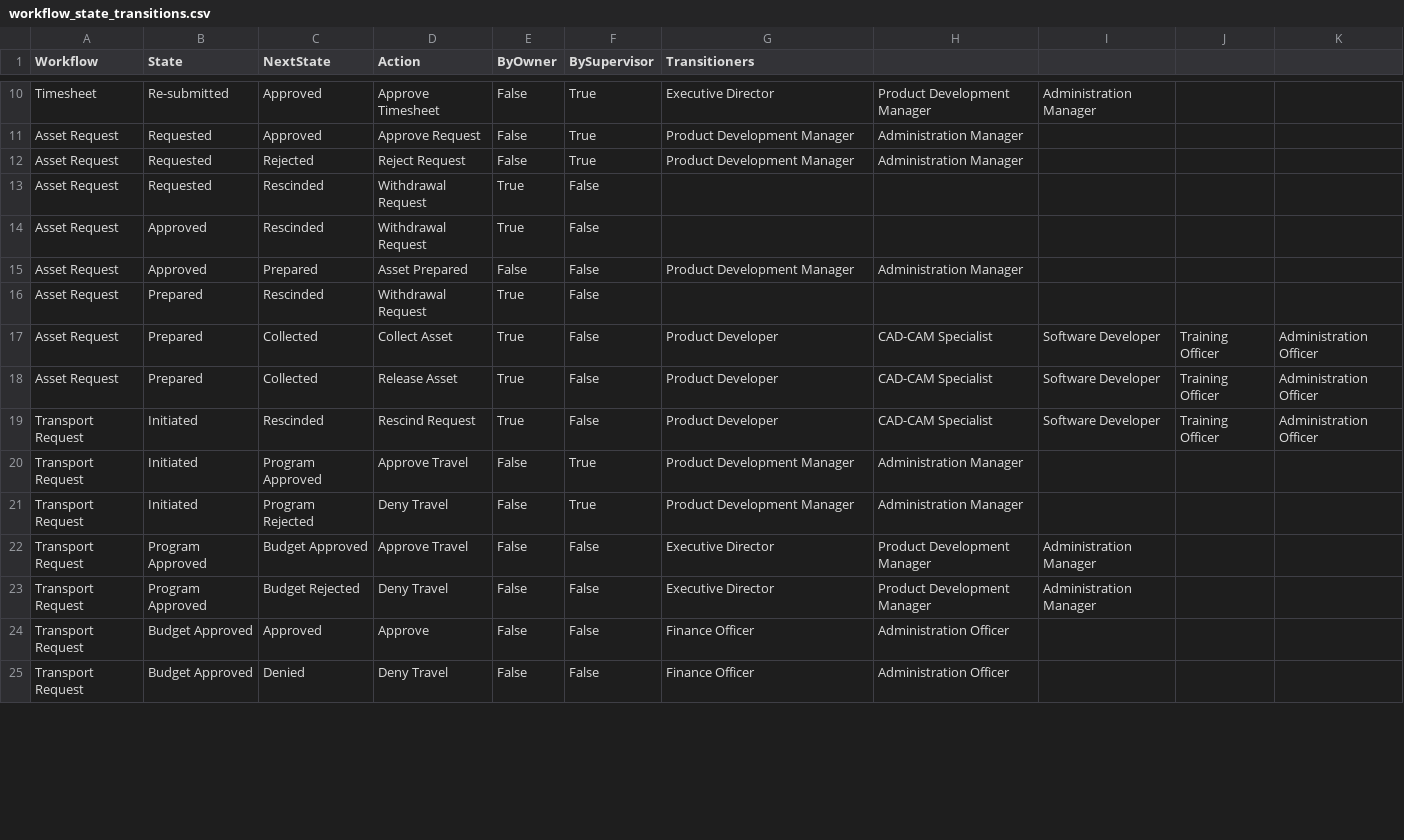
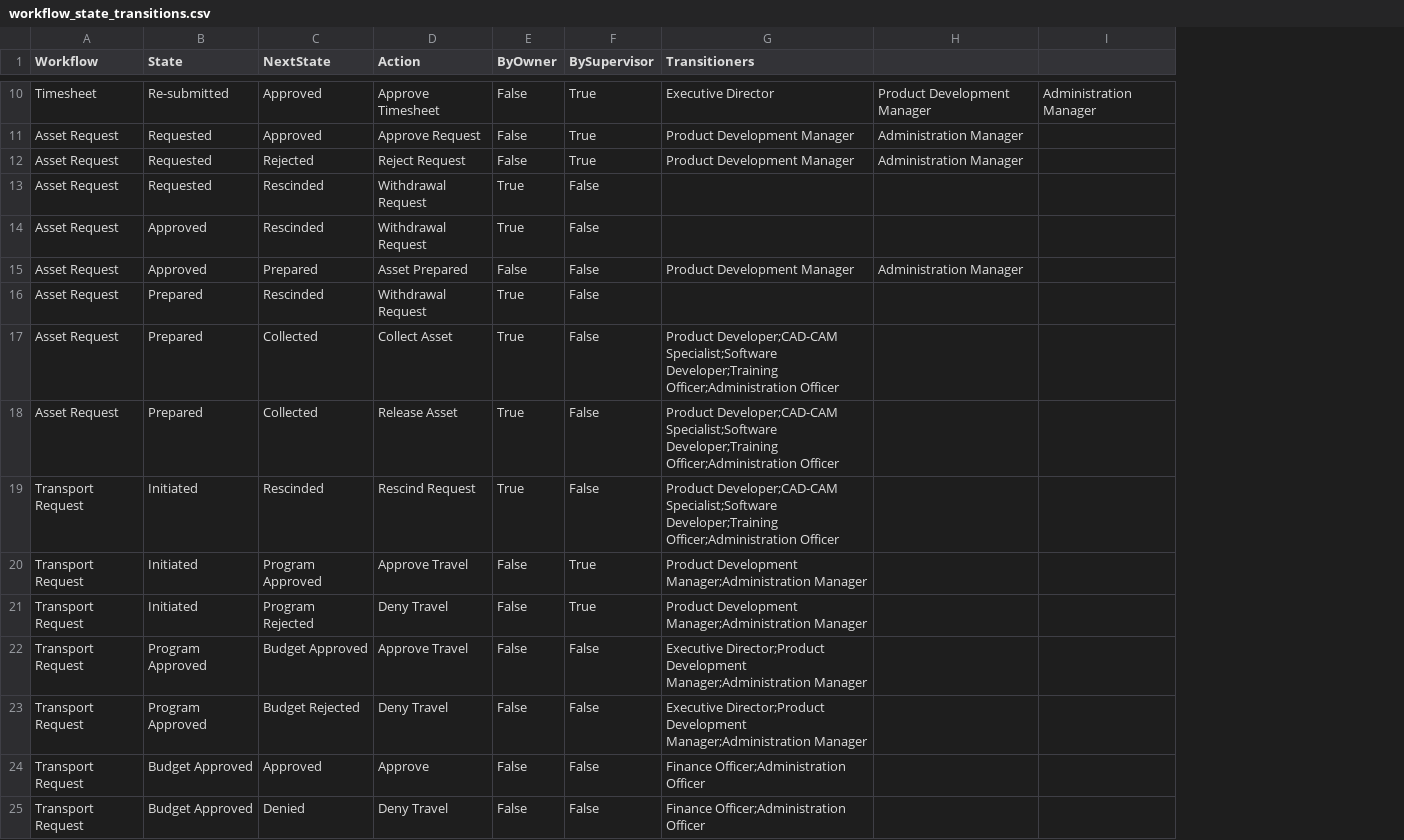
Before and after one commit to global-health-informatics-institute/OMIS, a CSV file: db/data/demo/workflow_state_transitions.csv, drawn as a sheet; only a part is shown, gaps mark what is left out; removed rows and columns are numbered as before the commit, all else as after; the diff covers the shown part only; the diff names each change by its address in the sheet, - before the commit and + after, or states it on an @@ line.

```diff
--- a/db/data/demo/workflow_state_transitions.csv
+++ b/db/data/demo/workflow_state_transitions.csv
-column I, rows 10-23: Administration Manager |  |  |  |  |  |  | Software Developer | Software Developer | Software Developer |  |  | Administration Manager | Administration Manager
-column J, rows 17-19: all Training Officer
-column K, rows 17-19: all Administration Officer
+column I, row 10: Administration Manager
-G17:G19 (Transitioners): Product Developer
+G17:G19 (Transitioners): Product Developer;CAD-CAM Specialist;Software Developer;Training Officer;Administration Officer
-H17:H19: CAD-CAM Specialist
+H17:H19: (empty)
-G20:G21 (Transitioners): Product Development Manager
+G20:G21 (Transitioners): Product Development Manager;Administration Manager
-H20:H21: Administration Manager
+H20:H21: (empty)
-G22:G23 (Transitioners): Executive Director
+G22:G23 (Transitioners): Executive Director;Product Development Manager;Administration Manager
-H22:H23: Product Development Manager
+H22:H23: (empty)
-G24:G25 (Transitioners): Finance Officer
+G24:G25 (Transitioners): Finance Officer;Administration Officer
-H24:H25: Administration Officer
+H24:H25: (empty)
```
Also changed, not shown: 24 edited cells elsewhere in this file, db/data/demo/projects.csv, 9 other files.
